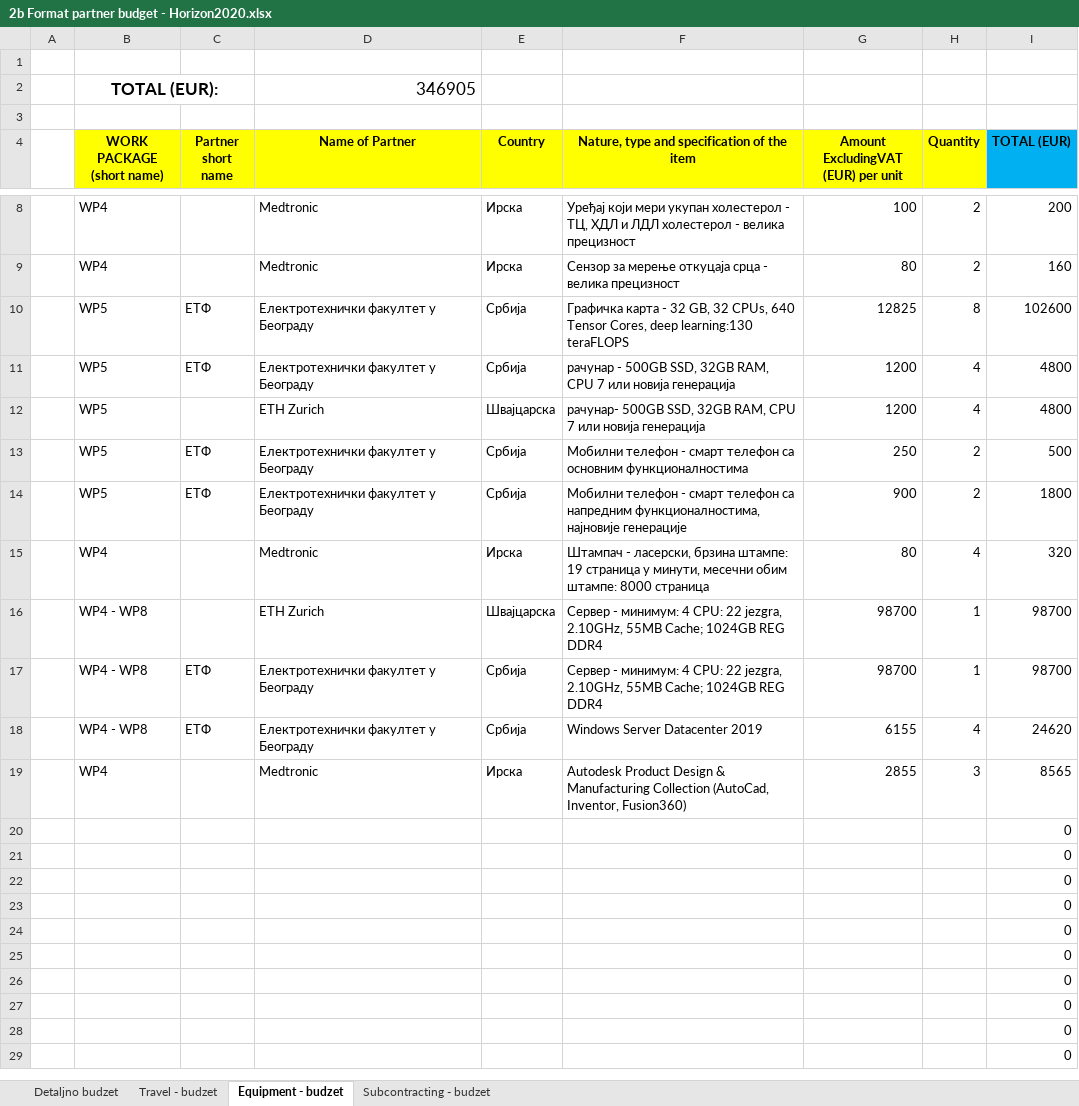
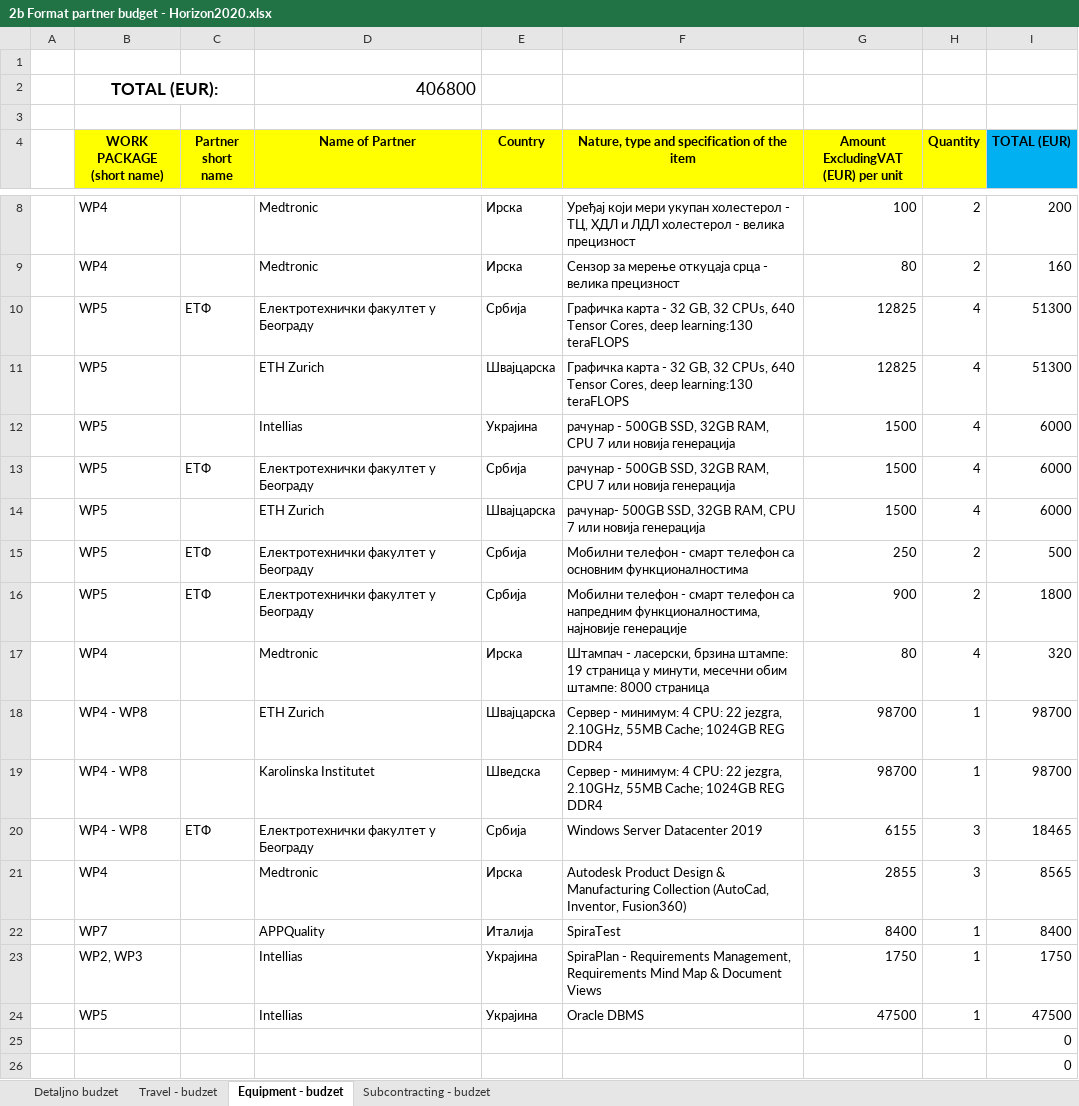
Before and after one commit to PetrovicT/CardioGuardian, an Excel workbook: 2b Format partner budget - Horizon2020.xlsx, sheet Equipment - budzet, drawn as a sheet; only a part is shown, gaps mark what is left out; the shorter side is filled out with more unchanged rows; values as stored, in another font and other column widths than the file's, no borders; removed rows and columns are numbered as before the commit, all else as after; the diff names each change by its address in the sheet, - before the commit and + after, or states it on an @@ line.

Commit message:
Konacan budzet 2a

```diff
--- a/2b Format partner budget - Horizon2020.xlsx (sheet Equipment - budzet)
+++ b/2b Format partner budget - Horizon2020.xlsx (sheet Equipment - budzet)
-D2 (Name of Partner): 346905
+D2 (Name of Partner): 406800
-H10 (Quantity): 8
+H10 (Quantity): 4
-I10 (TOTAL (EUR)): 102600
+I10 (TOTAL (EUR)): 51300
+row 11:  | WP5 |  | ETH Zurich | Швајцарска | Графичка карта - 32 GB, 32 CPUs, 640 Tensor Cores, deep learning:130 teraFLOPS | 12825 | 4 | 51300
+row 12:  | WP5 |  | Intellias | Украјина | рачунар - 500GB SSD, 32GB RAM, CPU 7 или новија генерација | 1500 | 4 | 6000
-G13:G14: 1200
+G13:G14: 1500
-I13:I14 (TOTAL (EUR)): 4800
+I13:I14 (TOTAL (EUR)): 6000
-C19 (Partner short name): ЕТФ
+C19 (Partner short name): (empty)
-D19 (Name of Partner): Електротехнички факултет у Београду
+D19 (Name of Partner): Karolinska Institutet
-E19 (Country): Србија
+E19 (Country): Шведска
-H20 (Quantity): 4
+H20 (Quantity): 3
-I20 (TOTAL (EUR)): 24620
+I20 (TOTAL (EUR)): 18465
-row 20:  |  |  |  |  |  |  |  | 0
-row 21:  |  |  |  |  |  |  |  | 0
-row 22:  |  |  |  |  |  |  |  | 0
+row 22:  | WP7 |  | APPQuality | Италија | SpiraTest | 8400 | 1 | 8400
+row 23:  | WP2, WP3 |  | Intellias | Украјина | SpiraPlan - Requirements Management, Requirements Mind Map & Document Views | 1750 | 1 | 1750
+row 24:  | WP5 |  | Intellias | Украјина | Oracle DBMS | 47500 | 1 | 47500
```
Also changed, not shown: sheet Travel - budzet, sheet Subcontracting - budzet, formulas that keep their value, charts or pictures, 4 other files.
